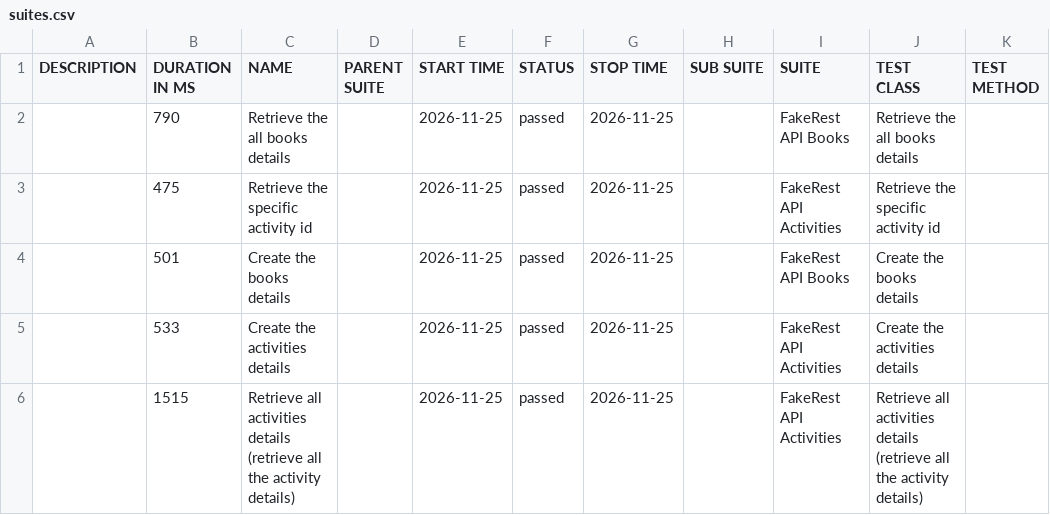
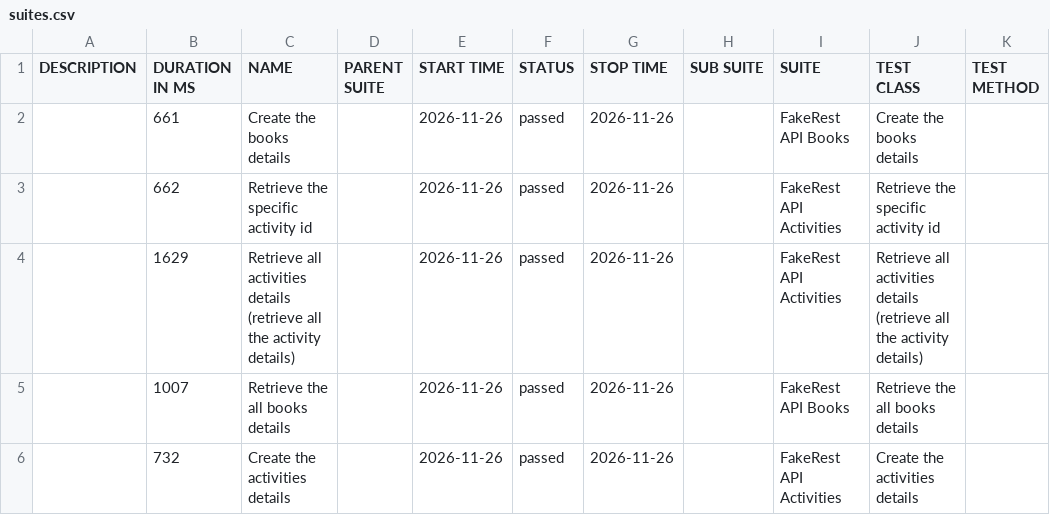
Before and after one commit to BalajiRamudu/API_Testing_Practice, a CSV file: data/suites.csv, drawn as a sheet.

```diff
--- a/data/suites.csv
+++ b/data/suites.csv
@@ -1,6 +1,6 @@
 "DESCRIPTION","DURATION IN MS","NAME","PARENT SUITE","START TIME","STATUS","STOP TIME","SUB SUITE","SUITE","TEST CLASS","TEST METHOD"
-"","790","Retrieve the all books details","","2026-11-25","passed","2026-11-25","","FakeRest API Books","Retrieve the all books details",""
-"","475","Retrieve the specific activity id","","2026-11-25","passed","2026-11-25","","FakeRest API Activities","Retrieve the specific activity id",""
-"","501","Create the books details","","2026-11-25","passed","2026-11-25","","FakeRest API Books","Create the books details",""
-"","533","Create the activities details","","2026-11-25","passed","2026-11-25","","FakeRest API Activities","Create the activities details",""
-"","1515","Retrieve all activities details (retrieve all the activity details)","","2026-11-25","passed","2026-11-25","","FakeRest API Activities","Retrieve all activities details (retrieve all the activity details)",""
+"","661","Create the books details","","2026-11-26","passed","2026-11-26","","FakeRest API Books","Create the books details",""
+"","662","Retrieve the specific activity id","","2026-11-26","passed","2026-11-26","","FakeRest API Activities","Retrieve the specific activity id",""
+"","1629","Retrieve all activities details (retrieve all the activity details)","","2026-11-26","passed","2026-11-26","","FakeRest API Activities","Retrieve all activities details (retrieve all the activity details)",""
+"","1007","Retrieve the all books details","","2026-11-26","passed","2026-11-26","","FakeRest API Books","Retrieve the all books details",""
+"","732","Create the activities details","","2026-11-26","passed","2026-11-26","","FakeRest API Activities","Create the activities details",""
```
Also changed, not shown: data/behaviors.csv, 24 other files.
